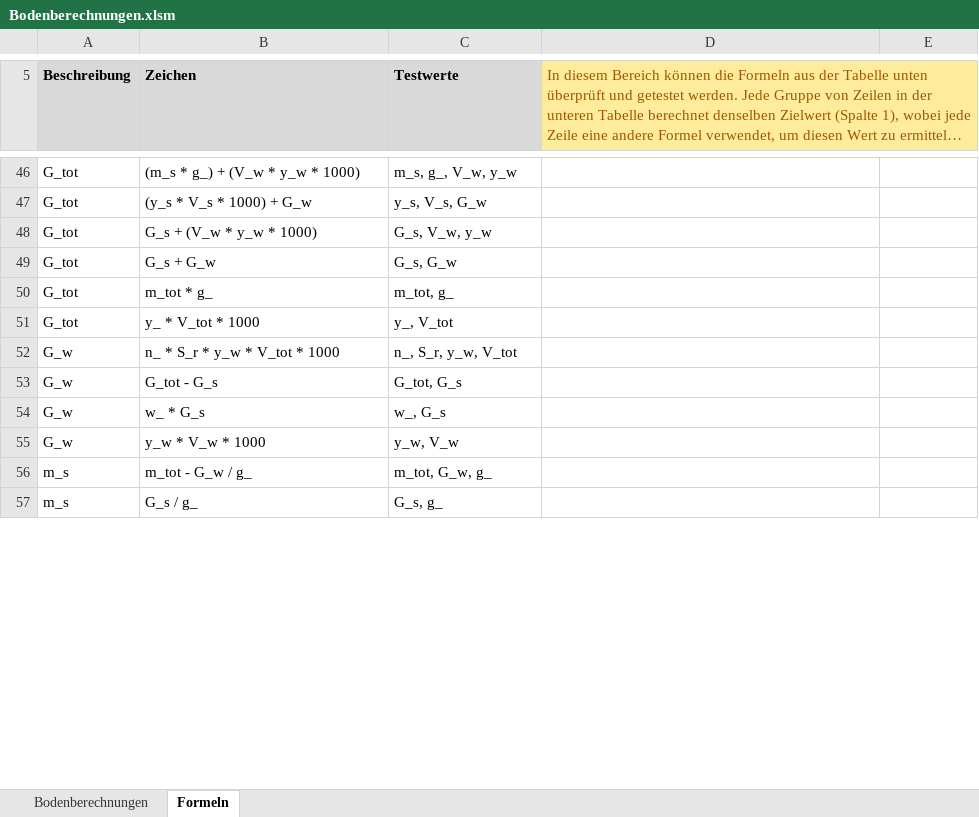
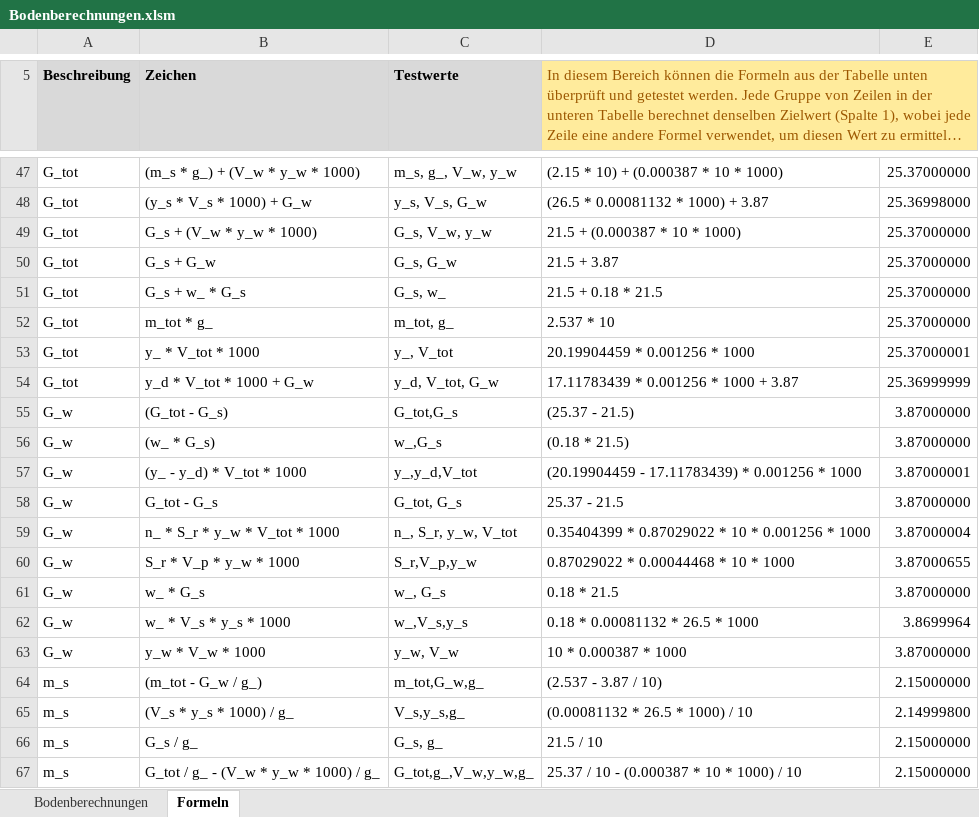
Before and after one commit to Oroxzy/Berechnungshilfen, an Excel workbook: Excel/GB Grundbau/Bodenberechnungen.xlsm, sheet Formeln, drawn as a sheet; only a part is shown, gaps mark what is left out; long unchanged cells end in …; values as stored, in another font and other column widths than the file's, no borders; charts and pictures and table styles not drawn; removed rows and columns are numbered as before the commit, all else as after; the diff covers the shown part only; the diff names each change by its address in the sheet, - before the commit and + after, or states it on an @@ line.

```diff
--- a/Excel/GB Grundbau/Bodenberechnungen.xlsm (sheet Formeln)
+++ b/Excel/GB Grundbau/Bodenberechnungen.xlsm (sheet Formeln)
-D47: (empty)
+D47: (2.15 * 10) + (0.000387 * 10 * 1000)
-E47: (empty)
+E47: 25.37000000
-D48: (empty)
+D48: (26.5 * 0.00081132 * 1000) + 3.87
-E48: (empty)
+E48: 25.36998000
-D49: (empty)
+D49: 21.5 + (0.000387 * 10 * 1000)
-E49:E50: (empty)
+E49:E50: 25.37000000
-D50: (empty)
+D50: 21.5 + 3.87
+row 51: G_tot | G_s + w_ * G_s | G_s, w_ | 21.5 + 0.18 * 21.5 | 25.37000000
-D52: (empty)
+D52: 2.537 * 10
-E52: (empty)
+E52: 25.37000000
-D53: (empty)
+D53: 20.19904459 * 0.001256 * 1000
-E53: (empty)
+E53: 25.37000001
-row 52: G_w | n_ * S_r * y_w * V_tot * 1000 | n_, S_r, y_w, V_tot
+row 54: G_tot | y_d * V_tot * 1000 + G_w | y_d, V_tot, G_w | 17.11783439 * 0.001256 * 1000 + 3.87 | 25.36999999
+row 55: G_w | (G_tot - G_s) | G_tot,G_s | (25.37 - 21.5) | 3.87000000
+row 56: G_w | (w_ * G_s) | w_,G_s | (0.18 * 21.5) | 3.87000000
+row 57: G_w | (y_ - y_d) * V_tot * 1000 | y_,y_d,V_tot | (20.19904459 - 17.11783439) * 0.001256 * 1000 | 3.87000001
-D58: (empty)
+D58: 25.37 - 21.5
-E58: (empty)
+E58: 3.87000000
+row 59: G_w | n_ * S_r * y_w * V_tot * 1000 | n_, S_r, y_w, V_tot | 0.35404399 * 0.87029022 * 10 * 0.001256 * 1000 | 3.87000004
+row 60: G_w | S_r * V_p * y_w * 1000 | S_r,V_p,y_w | 0.87029022 * 0.00044468 * 10 * 1000 | 3.87000655
-D61: (empty)
+D61: 0.18 * 21.5
-E61: (empty)
+E61: 3.87000000
+row 62: G_w | w_ * V_s * y_s * 1000 | w_,V_s,y_s | 0.18 * 0.00081132 * 26.5 * 1000 | 3.8699964
-D63: (empty)
+D63: 10 * 0.000387 * 1000
-E63: (empty)
+E63: 3.87000000
-row 56: m_s | m_tot - G_w / g_ | m_tot, G_w, g_
+row 64: m_s | (m_tot - G_w / g_) | m_tot,G_w,g_ | (2.537 - 3.87 / 10) | 2.15000000
+row 65: m_s | (V_s * y_s * 1000) / g_ | V_s,y_s,g_ | (0.00081132 * 26.5 * 1000) / 10 | 2.14999800
-D66: (empty)
+D66: 21.5 / 10
-E66: (empty)
+E66: 2.15000000
+row 67: m_s | G_tot / g_ - (V_w * y_w * 1000) / g_ | G_tot,g_,V_w,y_w,g_ | 25.37 / 10 - (0.000387 * 10 * 1000) / 10 | 2.15000000
```
Also changed, not shown: 36 added rows, 26 removed rows and 162 edited cells elsewhere in this sheet, sheet Bodenberechnungen, charts or pictures.
